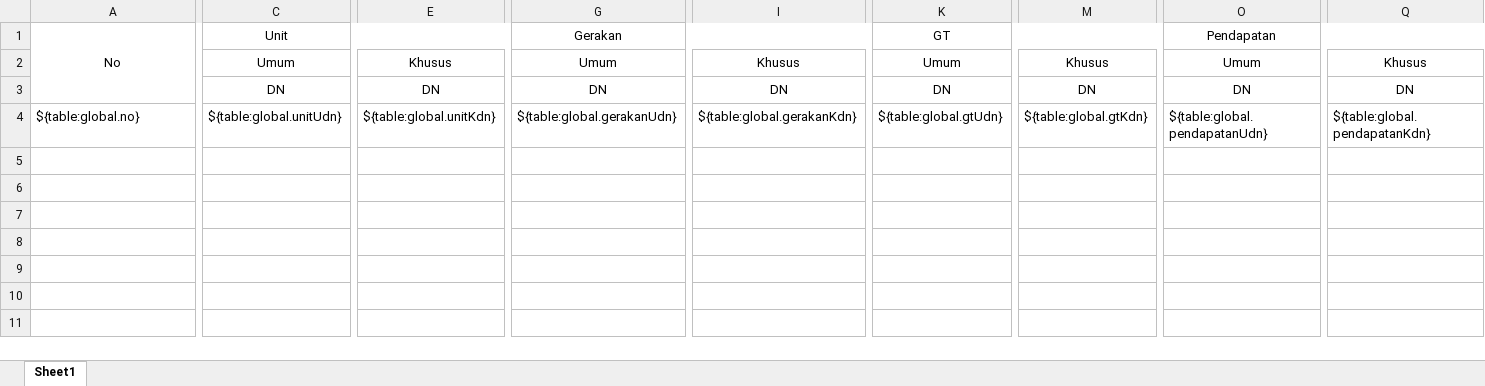
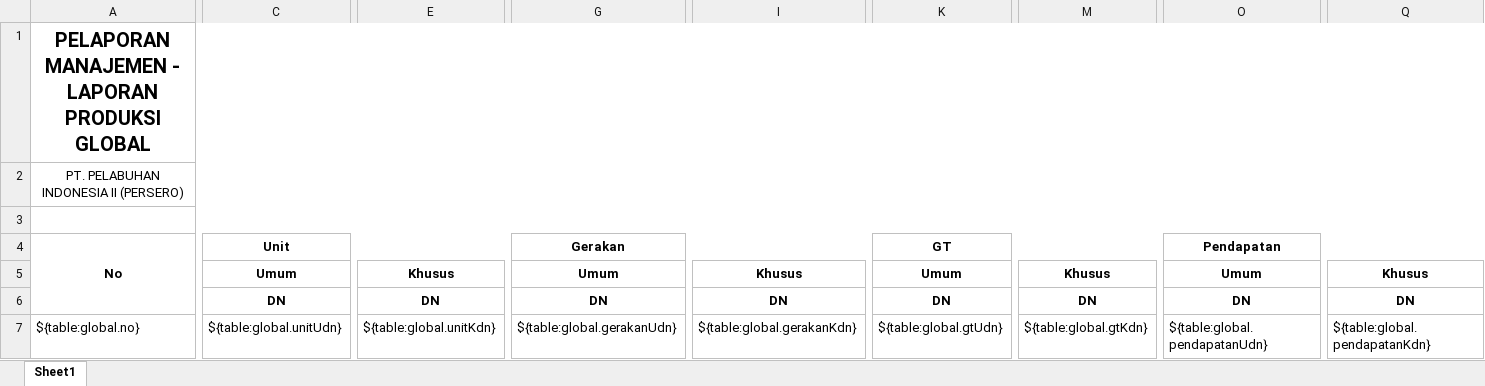
Before and after one commit to danangapp/simpanda_oracle, an Excel workbook: report/Report-Pelaporan Manajemen- Laporan produksi Global.xlsx, sheet Sheet1, drawn as a sheet; only a part is shown, gaps mark what is left out; values as stored, in another font and other column widths than the file's, no borders; addresses are those after the commit; rows hold the shown columns only; the diff covers the shown part only; the diff names each change by its address in the sheet, - before the commit and + after, or states it on an @@ line.

```diff
--- a/report/Report-Pelaporan Manajemen- Laporan produksi Global.xlsx (sheet Sheet1)
+++ b/report/Report-Pelaporan Manajemen- Laporan produksi Global.xlsx (sheet Sheet1)
+row 1: PELAPORAN MANAJEMEN - LAPORAN PRODUKSI GLOBAL
+row 2: PT. PELABUHAN INDONESIA II (PERSERO)
+row 3: (empty)
-A4:C4 bold: off
+A4:C4 bold: on
-G4:G5 bold: off
+G4:G5 bold: on
-K4:K5 bold: off
+K4:K5 bold: on
-O4:O5 bold: off
+O4:O5 bold: on
-C5 bold: off
+C5 bold: on
-E5 bold: off
+E5 bold: on
-I5 bold: off
+I5 bold: on
-M5 bold: off
+M5 bold: on
-Q5 bold: off
+Q5 bold: on
-C6:Q6 bold: off
+C6:Q6 bold: on
```
Also changed, not shown: cell formats elsewhere in this sheet, report/Custom Report - Asset Stasiun Pandu.xlsx, report/Report-Pelaporan Manajemen- Laporan Produksi dan Pendapatan Pandu.xlsx, 2 other files.
